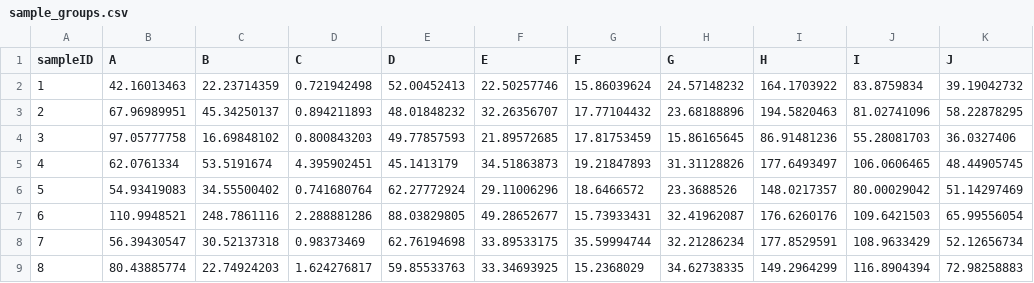
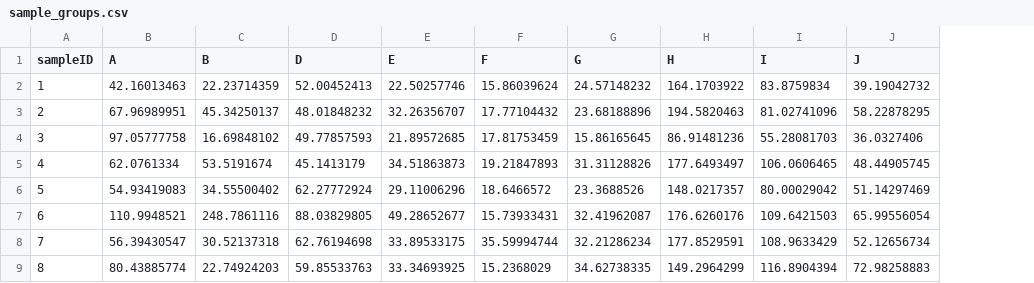
Before and after one commit to xieguigang/sciBASIC, a CSV file: Data_science/Visualization/data/sample_groups.csv, drawn as a sheet; only a part is shown; the diff names each change by its address in the sheet, - before the commit and + after, or states it on an @@ line.

```diff
--- a/Data_science/Visualization/data/sample_groups.csv
+++ b/Data_science/Visualization/data/sample_groups.csv
-column D (C), rows 2-9: 0.721942498 | 0.894211893 | 0.800843203 | 4.395902451 | 0.741680764 | 2.288881286 | 0.98373469 | 1.624276817
```
Also changed, not shown: 2 other files.
